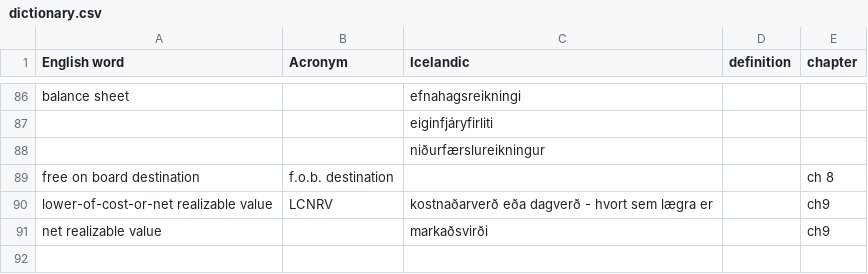
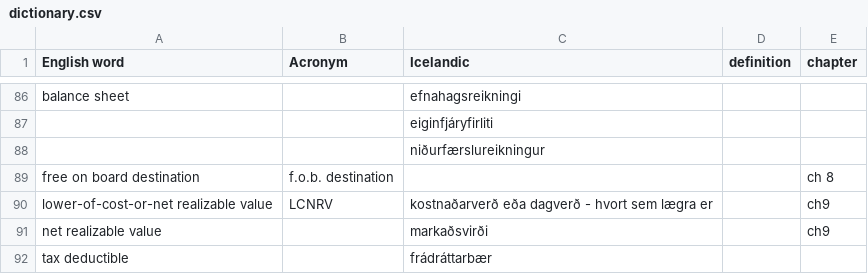
Before and after one commit to judyfong/vid505g-arsreikningagerdA, a CSV file: dictionary.csv, drawn as a sheet; only a part is shown, gaps mark what is left out; the diff names each change by its address in the sheet, - before the commit and + after, or states it on an @@ line.

Commit message:
Update dictionary.csv

```diff
--- a/dictionary.csv
+++ b/dictionary.csv
+row 92: tax deductible |  | frádráttarbær
```
